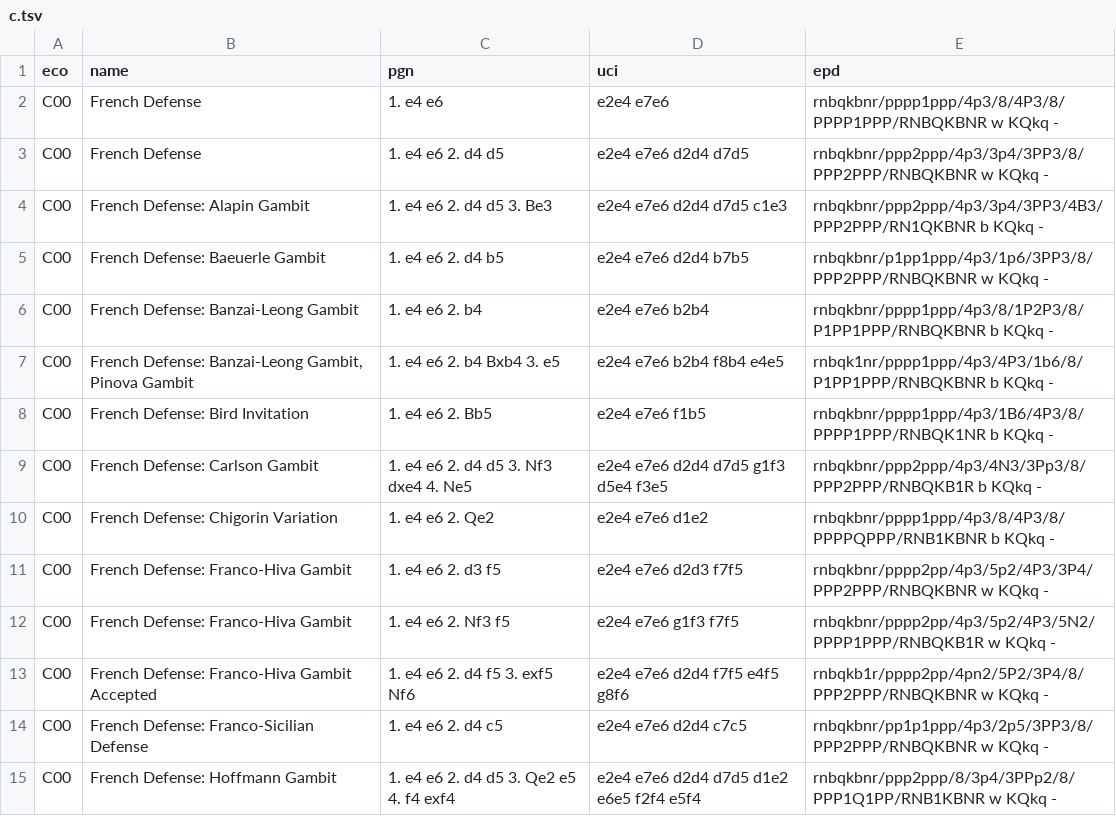
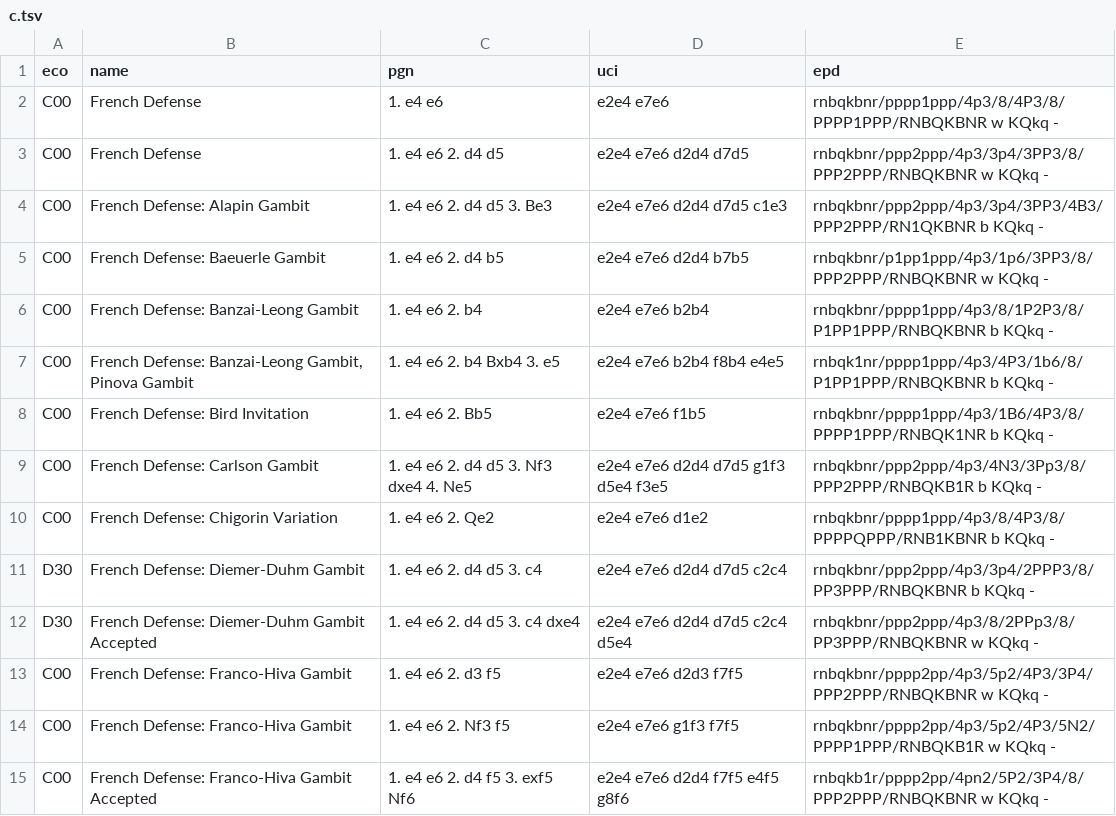
Before and after one commit to lichess-org/chess-openings, a TSV file: dist/c.tsv, drawn as a sheet; only a part is shown; the shorter side is filled out with more unchanged rows; the diff names each change by its address in the sheet, - before the commit and + after, or states it on an @@ line.

Commit message:
Diemer-Duhm move order fixes + Accepted variation

```diff
--- a/dist/c.tsv
+++ b/dist/c.tsv
+row 11: D30 | French Defense: Diemer-Duhm Gambit | 1. e4 e6 2. d4 d5 3. c4 | e2e4 e7e6 d2d4 d7d5 c2c4 | rnbqkbnr/ppp2ppp/4p3/3p4/2PPP3/8/PP3PPP/RNBQKBNR b KQkq -
+row 12: D30 | French Defense: Diemer-Duhm Gambit Accepted | 1. e4 e6 2. d4 d5 3. c4 dxe4 | e2e4 e7e6 d2d4 d7d5 c2c4 d5e4 | rnbqkbnr/ppp2ppp/4p3/8/2PPp3/8/PP3PPP/RNBQKBNR w KQkq -
```
Also changed, not shown: c.tsv, d.tsv, 1 other file.
